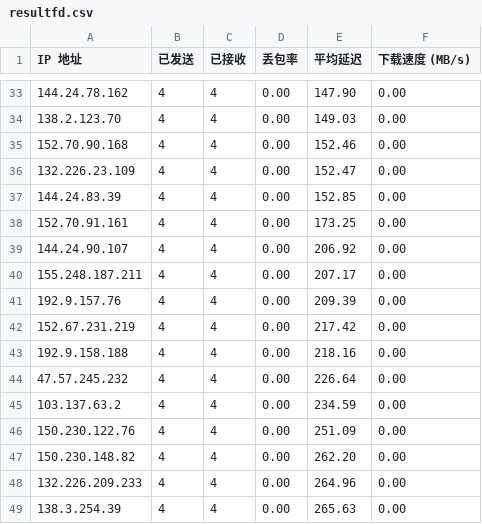
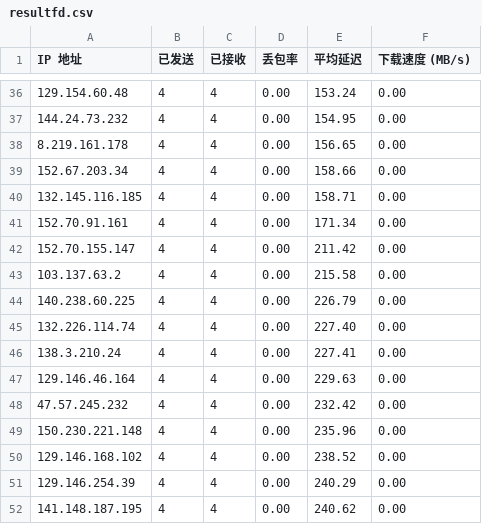
Before and after one commit to laityts/result, a CSV file: csv/resultfd.csv, drawn as a sheet; only a part is shown, gaps mark what is left out; the diff covers the shown part only.

```diff
--- a/csv/resultfd.csv
+++ b/csv/resultfd.csv
@@ -33,17 +36,17 @@ IP 地址,已发送,已接收,丢包率,平均延迟,下载速度 (MB/s)
-144.24.78.162,4,4,0.00,147.90,0.00
-138.2.123.70,4,4,0.00,149.03,0.00
-152.70.90.168,4,4,0.00,152.46,0.00
-132.226.23.109,4,4,0.00,152.47,0.00
-144.24.83.39,4,4,0.00,152.85,0.00
-152.70.91.161,4,4,0.00,173.25,0.00
-144.24.90.107,4,4,0.00,206.92,0.00
-155.248.187.211,4,4,0.00,207.17,0.00
-192.9.157.76,4,4,0.00,209.39,0.00
-152.67.231.219,4,4,0.00,217.42,0.00
-192.9.158.188,4,4,0.00,218.16,0.00
-47.57.245.232,4,4,0.00,226.64,0.00
-103.137.63.2,4,4,0.00,234.59,0.00
-150.230.122.76,4,4,0.00,251.09,0.00
-150.230.148.82,4,4,0.00,262.20,0.00
-132.226.209.233,4,4,0.00,264.96,0.00
-138.3.254.39,4,4,0.00,265.63,0.00
+129.154.60.48,4,4,0.00,153.24,0.00
+144.24.73.232,4,4,0.00,154.95,0.00
+8.219.161.178,4,4,0.00,156.65,0.00
+152.67.203.34,4,4,0.00,158.66,0.00
+132.145.116.185,4,4,0.00,158.71,0.00
+152.70.91.161,4,4,0.00,171.34,0.00
+152.70.155.147,4,4,0.00,211.42,0.00
+103.137.63.2,4,4,0.00,215.58,0.00
+140.238.60.225,4,4,0.00,226.79,0.00
+132.226.114.74,4,4,0.00,227.40,0.00
+138.3.210.24,4,4,0.00,227.41,0.00
+129.146.46.164,4,4,0.00,229.63,0.00
+47.57.245.232,4,4,0.00,232.42,0.00
+150.230.221.148,4,4,0.00,235.96,0.00
+129.146.168.102,4,4,0.00,238.52,0.00
+129.146.254.39,4,4,0.00,240.29,0.00
+141.148.187.195,4,4,0.00,240.62,0.00
```
Also changed, not shown: 7 added rows, 7 removed rows and 65 edited cells elsewhere in this file, 8 other files.
